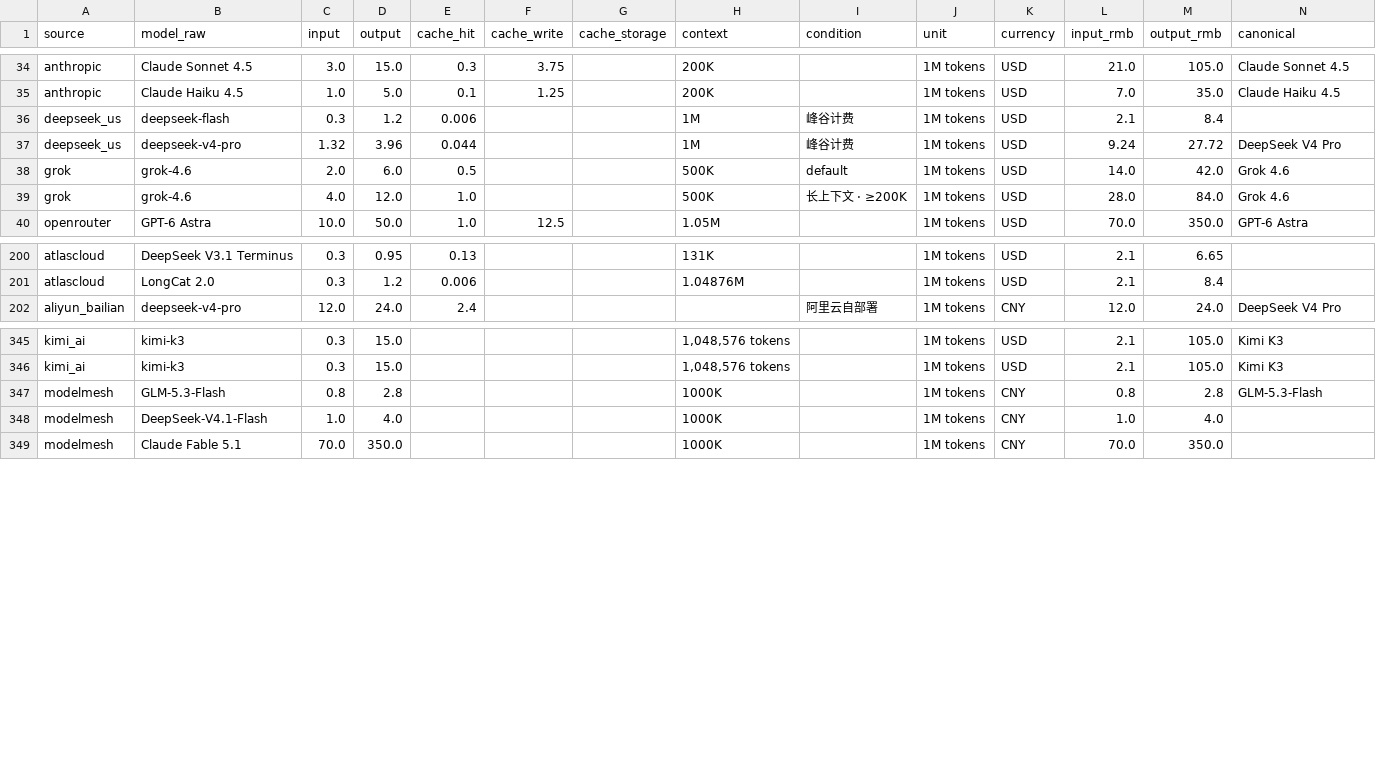
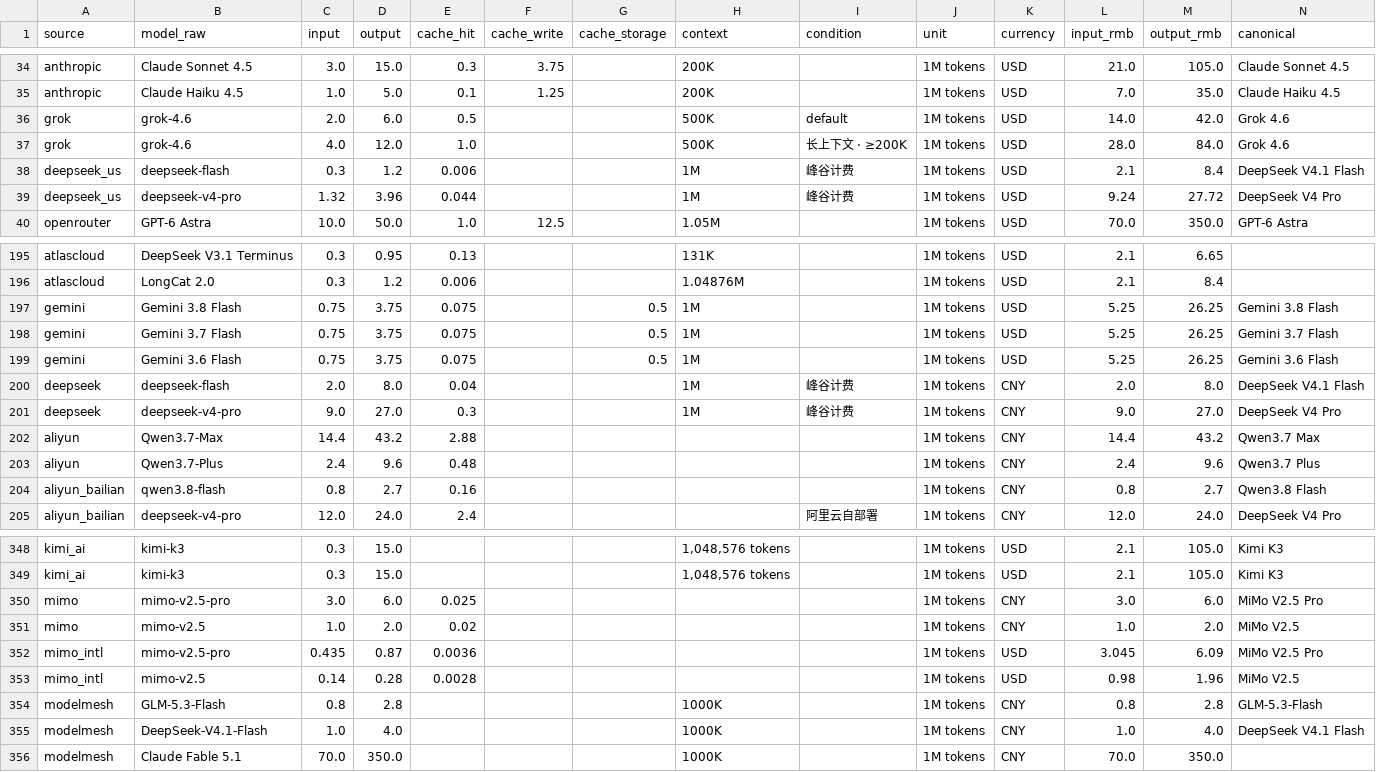
Before and after one commit to lzc0403/token-pricing-scraper, a CSV file: data/prices.csv, drawn as a sheet; only a part is shown, gaps mark what is left out; the diff covers the shown part only.

```diff
--- a/data/prices.csv
+++ b/data/prices.csv
@@ -35,6 +35,6 @@ anthropic,Claude Sonnet 4.5,3.0,15.0,0.3,3.75,,200K,,1M tokens,USD,21.0,105.0,Cl
 anthropic,Claude Haiku 4.5,1.0,5.0,0.1,1.25,,200K,,1M tokens,USD,7.0,35.0,Claude Haiku 4.5
-deepseek_us,deepseek-flash,0.3,1.2,0.006,,,1M,峰谷计费,1M tokens,USD,2.1,8.4,
-deepseek_us,deepseek-v4-pro,1.32,3.96,0.044,,,1M,峰谷计费,1M tokens,USD,9.24,27.72,DeepSeek V4 Pro
 grok,grok-4.6,2.0,6.0,0.5,,,500K,default,1M tokens,USD,14.0,42.0,Grok 4.6
 grok,grok-4.6,4.0,12.0,1.0,,,500K,长上下文 · ≥200K,1M tokens,USD,28.0,84.0,Grok 4.6
+deepseek_us,deepseek-flash,0.3,1.2,0.006,,,1M,峰谷计费,1M tokens,USD,2.1,8.4,DeepSeek V4.1 Flash
+deepseek_us,deepseek-v4-pro,1.32,3.96,0.044,,,1M,峰谷计费,1M tokens,USD,9.24,27.72,DeepSeek V4 Pro
 openrouter,GPT-6 Astra,10.0,50.0,1.0,12.5,,1.05M,,1M tokens,USD,70.0,350.0,GPT-6 Astra
@@ -201,2 +196,10 @@ atlascloud,DeepSeek V3.1 Terminus,0.3,0.95,0.13,,,131K,,1M tokens,USD,2.1,6.65,
 atlascloud,LongCat 2.0,0.3,1.2,0.006,,,1.04876M,,1M tokens,USD,2.1,8.4,
+gemini,Gemini 3.8 Flash,0.75,3.75,0.075,,0.5,1M,,1M tokens,USD,5.25,26.25,Gemini 3.8 Flash
+gemini,Gemini 3.7 Flash,0.75,3.75,0.075,,0.5,1M,,1M tokens,USD,5.25,26.25,Gemini 3.7 Flash
+gemini,Gemini 3.6 Flash,0.75,3.75,0.075,,0.5,1M,,1M tokens,USD,5.25,26.25,Gemini 3.6 Flash
+deepseek,deepseek-flash,2.0,8.0,0.04,,,1M,峰谷计费,1M tokens,CNY,2.0,8.0,DeepSeek V4.1 Flash
+deepseek,deepseek-v4-pro,9.0,27.0,0.3,,,1M,峰谷计费,1M tokens,CNY,9.0,27.0,DeepSeek V4 Pro
+aliyun,Qwen3.7-Max,14.4,43.2,2.88,,,,,1M tokens,CNY,14.4,43.2,Qwen3.7 Max
+aliyun,Qwen3.7-Plus,2.4,9.6,0.48,,,,,1M tokens,CNY,2.4,9.6,Qwen3.7 Plus
+aliyun_bailian,qwen3.8-flash,0.8,2.7,0.16,,,,,1M tokens,CNY,0.8,2.7,Qwen3.8 Flash
 aliyun_bailian,deepseek-v4-pro,12.0,24.0,2.4,,,,阿里云自部署,1M tokens,CNY,12.0,24.0,DeepSeek V4 Pro
@@ -346,4 +349,8 @@ kimi_ai,kimi-k3,0.3,15.0,,,,"1,048,576 tokens",,1M tokens,USD,2.1,105.0,Kimi K3
 kimi_ai,kimi-k3,0.3,15.0,,,,"1,048,576 tokens",,1M tokens,USD,2.1,105.0,Kimi K3
+mimo,mimo-v2.5-pro,3.0,6.0,0.025,,,,,1M tokens,CNY,3.0,6.0,MiMo V2.5 Pro
+mimo,mimo-v2.5,1.0,2.0,0.02,,,,,1M tokens,CNY,1.0,2.0,MiMo V2.5
+mimo_intl,mimo-v2.5-pro,0.435,0.87,0.0036,,,,,1M tokens,USD,3.045,6.09,MiMo V2.5 Pro
+mimo_intl,mimo-v2.5,0.14,0.28,0.0028,,,,,1M tokens,USD,0.98,1.96,MiMo V2.5
 modelmesh,GLM-5.3-Flash,0.8,2.8,,,,1000K,,1M tokens,CNY,0.8,2.8,GLM-5.3-Flash
-modelmesh,DeepSeek-V4.1-Flash,1.0,4.0,,,,1000K,,1M tokens,CNY,1.0,4.0,
+modelmesh,DeepSeek-V4.1-Flash,1.0,4.0,,,,1000K,,1M tokens,CNY,1.0,4.0,DeepSeek V4.1 Flash
 modelmesh,Claude Fable 5.1,70.0,350.0,,,,1000K,,1M tokens,CNY,70.0,350.0,
```
Also changed, not shown: 1 removed row and 18 edited cells elsewhere in this file, data/watchlist.csv, 15 other files.
